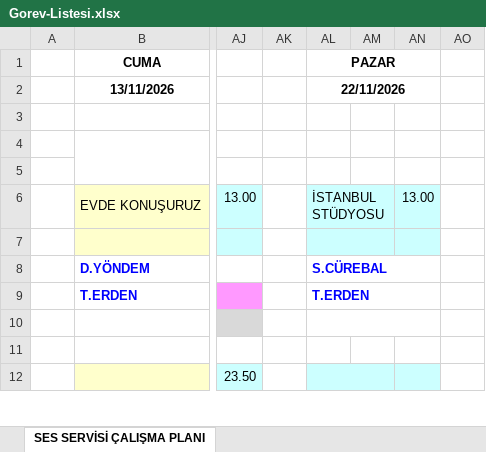
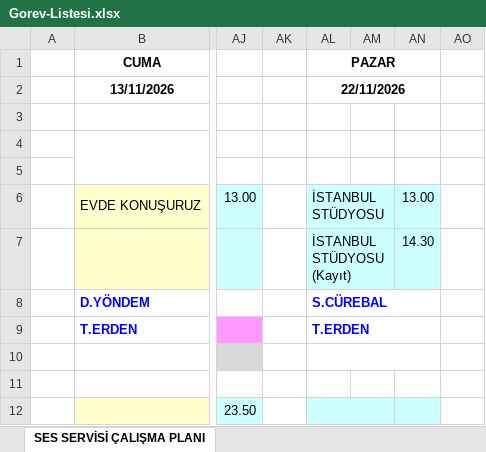
Before and after one commit to sesservisi/ses, an Excel workbook: Gorev-Listesi.xlsx, sheet SES SERVİSİ ÇALIŞMA PLANI, drawn as a sheet; only a part is shown, gaps mark what is left out; values as stored, in another font and other column widths than the file's, no borders; the diff names each change by its address in the sheet, - before the commit and + after, or states it on an @@ line.

```diff
--- a/Gorev-Listesi.xlsx (sheet SES SERVİSİ ÇALIŞMA PLANI)
+++ b/Gorev-Listesi.xlsx (sheet SES SERVİSİ ÇALIŞMA PLANI)
-AL7: (empty)
+AL7: İSTANBUL STÜDYOSU (Kayıt)
-AN7: (empty)
+AN7: 14.30
```
